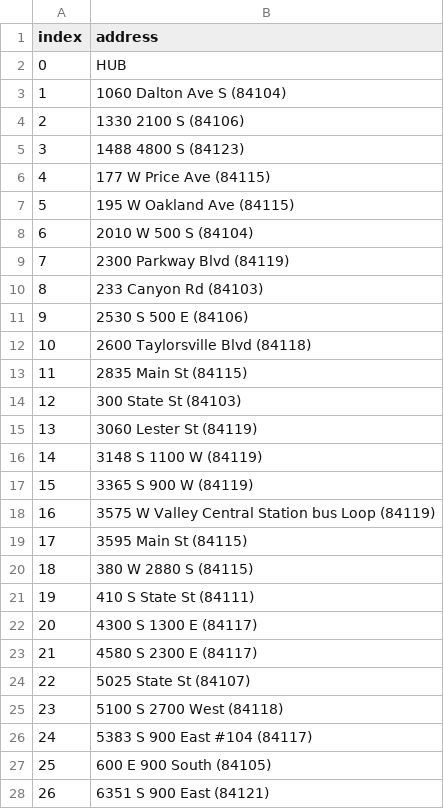
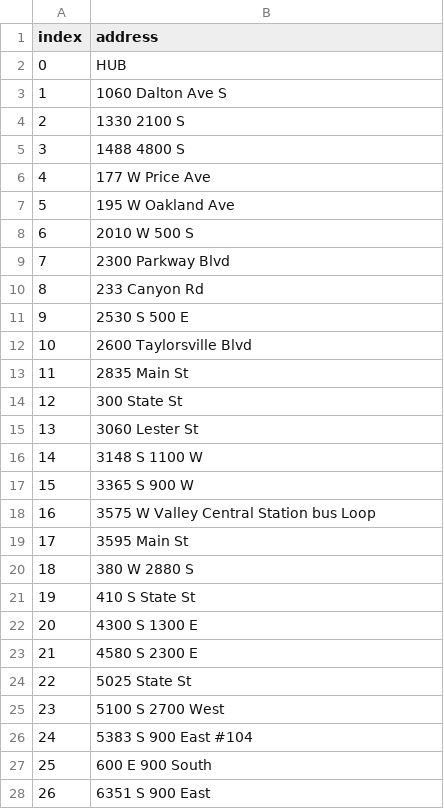
Before and after one commit to dreev65/WGU-C950-Data-Structures-and-Algorithms-II, a CSV file: address_file.csv, drawn as a sheet.

Commit message:
Worked on getting the address and distance for shortest delivery path

```diff
--- a/address_file.csv
+++ b/address_file.csv
@@ -2,27 +2,27 @@ index,address
 0,HUB
-1,1060 Dalton Ave S (84104)
-2,1330 2100 S (84106)
-3,1488 4800 S (84123)
-4,177 W Price Ave (84115)
-5,195 W Oakland Ave (84115)
-6,2010 W 500 S (84104)
-7,2300 Parkway Blvd (84119)
-8,233 Canyon Rd (84103)
-9,2530 S 500 E (84106)
-10,2600 Taylorsville Blvd (84118)
-11,2835 Main St (84115)
-12,300 State St (84103)
-13,3060 Lester St (84119)
-14,3148 S 1100 W (84119)
-15,3365 S 900 W (84119)
-16,3575 W Valley Central Station bus Loop (84119)
-17,3595 Main St (84115)
-18,380 W 2880 S (84115)
-19,410 S State St (84111)
-20,4300 S 1300 E (84117)
-21,4580 S 2300 E (84117)
-22,5025 State St (84107)
-23,5100 S 2700 West (84118)
-24,5383 S 900 East #104 (84117)
-25,600 E 900 South (84105)
-26,6351 S 900 East (84121)
+1,1060 Dalton Ave S
+2,1330 2100 S
+3,1488 4800 S
+4,177 W Price Ave
+5,195 W Oakland Ave
+6,2010 W 500 S
+7,2300 Parkway Blvd
+8,233 Canyon Rd
+9,2530 S 500 E
+10,2600 Taylorsville Blvd
+11,2835 Main St
+12,300 State St
+13,3060 Lester St
+14,3148 S 1100 W
+15,3365 S 900 W
+16,3575 W Valley Central Station bus Loop
+17,3595 Main St
+18,380 W 2880 S
+19,410 S State St
+20,4300 S 1300 E
+21,4580 S 2300 E
+22,5025 State St
+23,5100 S 2700 West
+24,5383 S 900 East #104
+25,600 E 900 South
+26,6351 S 900 East
```
Also changed, not shown: 3 other files.
